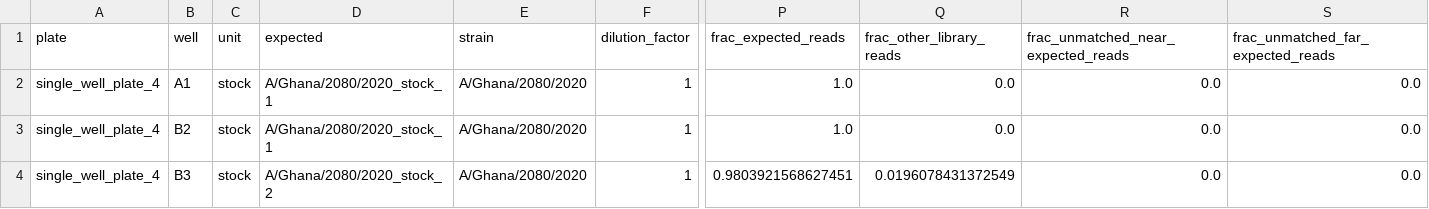
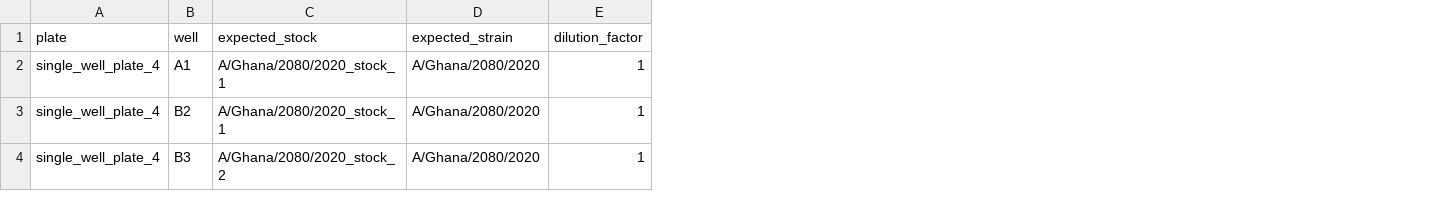
Before and after one commit to jbloomlab/seqneut-pipeline, a CSV file: test_example/results/single_well_infections/single_well_stocks_well_composition.csv, drawn as a sheet; only a part is shown, gaps mark what is left out; removed rows and columns are numbered as before the commit, all else as after; the diff names each change by its address in the sheet, - before the commit and + after, or states it on an @@ line.

```diff
--- a/test_example/results/single_well_infections/single_well_stocks_well_composition.csv
+++ b/test_example/results/single_well_infections/single_well_stocks_well_composition.csv
-column C (unit), rows 2-4: all stock
-column P (frac_expected_reads), rows 2-4: 1.0 | 1.0 | 0.9803921568627451
-column Q (frac_other_library_reads), rows 2-4: 0.0 | 0.0 | 0.0196078431372549
-column R, rows 1-4: frac_unmatched_near_expected_reads | 0.0 | 0.0 | 0.0
-column S, rows 1-4: frac_unmatched_far_expected_reads | 0.0 | 0.0 | 0.0
-C1: expected
+C1: expected_stock
-D1: strain
+D1: expected_strain
```
Also changed, not shown: test_example/data/viral_libraries/pdmH1N1_lib2023_loes_final.csv, test_example/expected_single_well_composition.csv, 11 other files.
